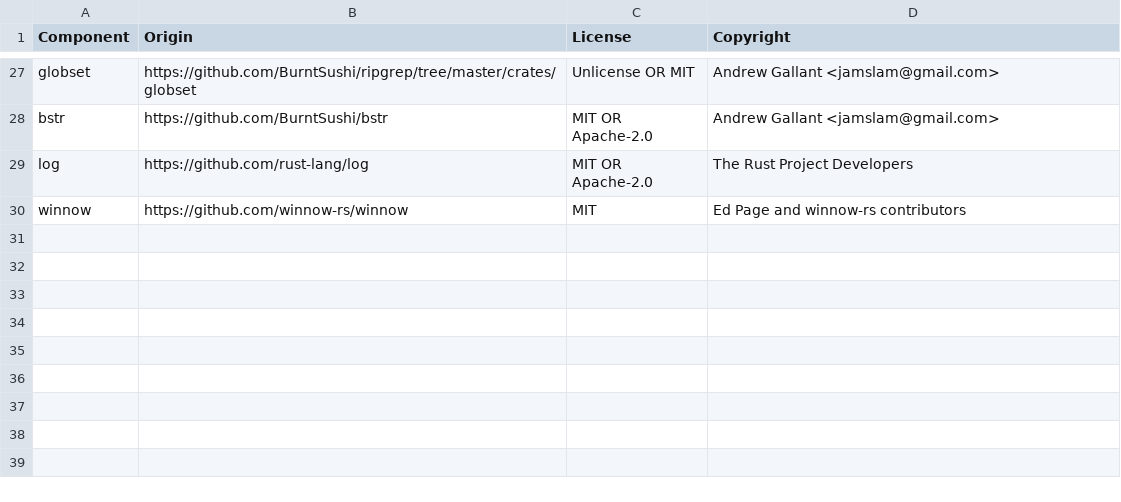
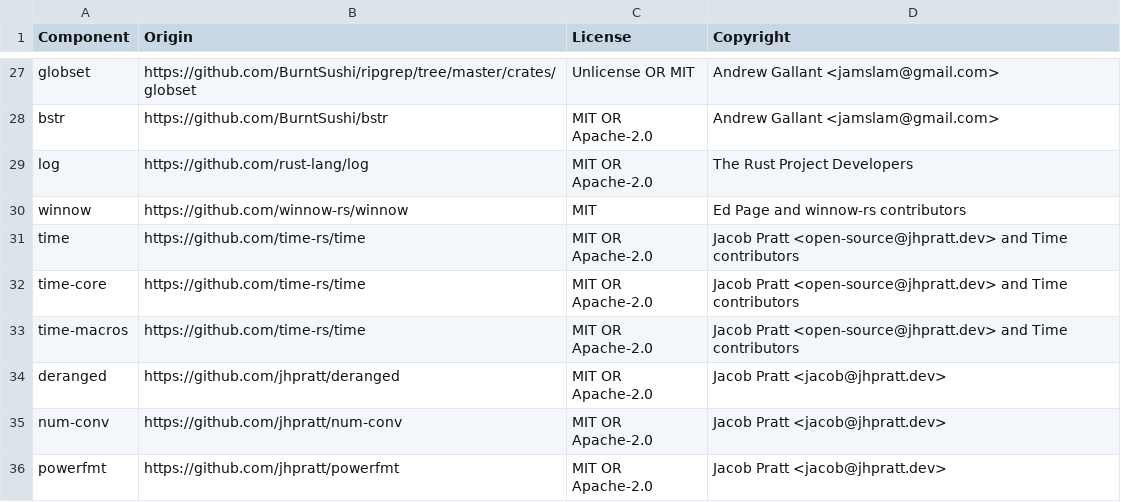
Before and after one commit to johnrichter/claude-shared-tooling, a CSV file: LICENSE-3rdparty.csv, drawn as a sheet; only a part is shown, gaps mark what is left out; the diff names each change by its address in the sheet, - before the commit and + after, or states it on an @@ line.

```diff
--- a/LICENSE-3rdparty.csv
+++ b/LICENSE-3rdparty.csv
+row 31: time | https://github.com/time-rs/time | MIT OR Apache-2.0 | Jacob Pratt <open-source@jhpratt.dev> and Time contributors
+row 32: time-core | https://github.com/time-rs/time | MIT OR Apache-2.0 | Jacob Pratt <open-source@jhpratt.dev> and Time contributors
+row 33: time-macros | https://github.com/time-rs/time | MIT OR Apache-2.0 | Jacob Pratt <open-source@jhpratt.dev> and Time contributors
+row 34: deranged | https://github.com/jhpratt/deranged | MIT OR Apache-2.0 | Jacob Pratt <jacob@jhpratt.dev>
+row 35: num-conv | https://github.com/jhpratt/num-conv | MIT OR Apache-2.0 | Jacob Pratt <jacob@jhpratt.dev>
+row 36: powerfmt | https://github.com/jhpratt/powerfmt | MIT OR Apache-2.0 | Jacob Pratt <jacob@jhpratt.dev>
```
Also changed, not shown: 7 other files.
